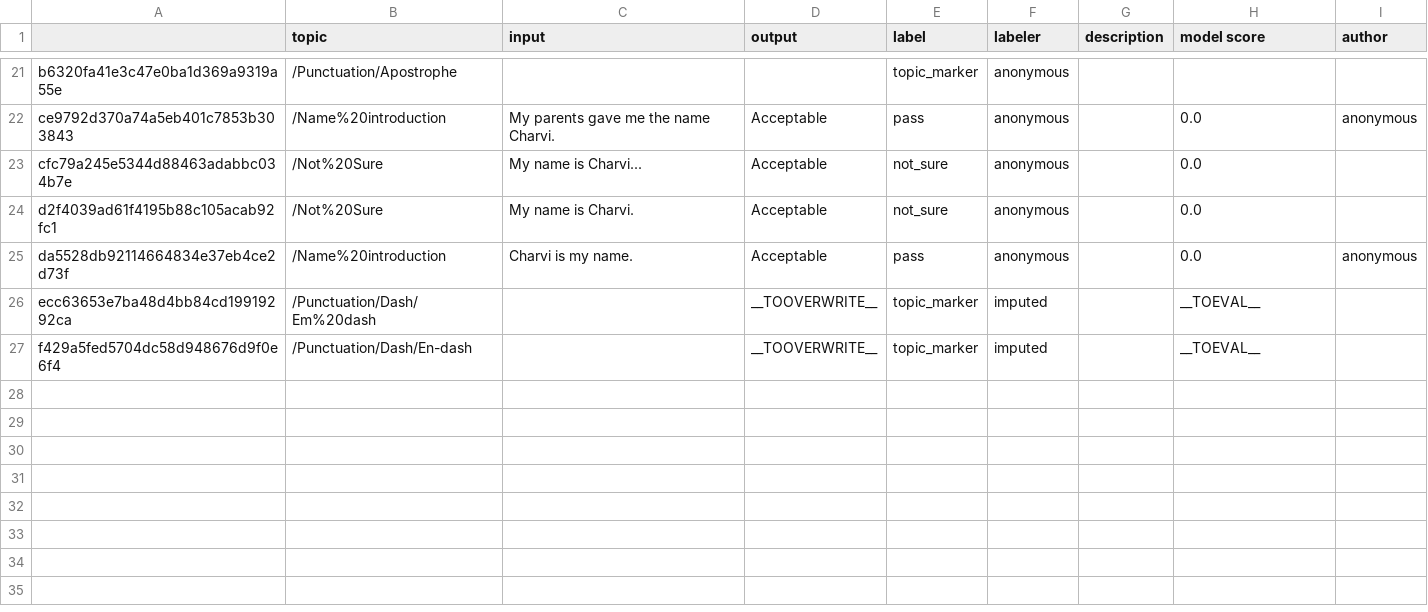
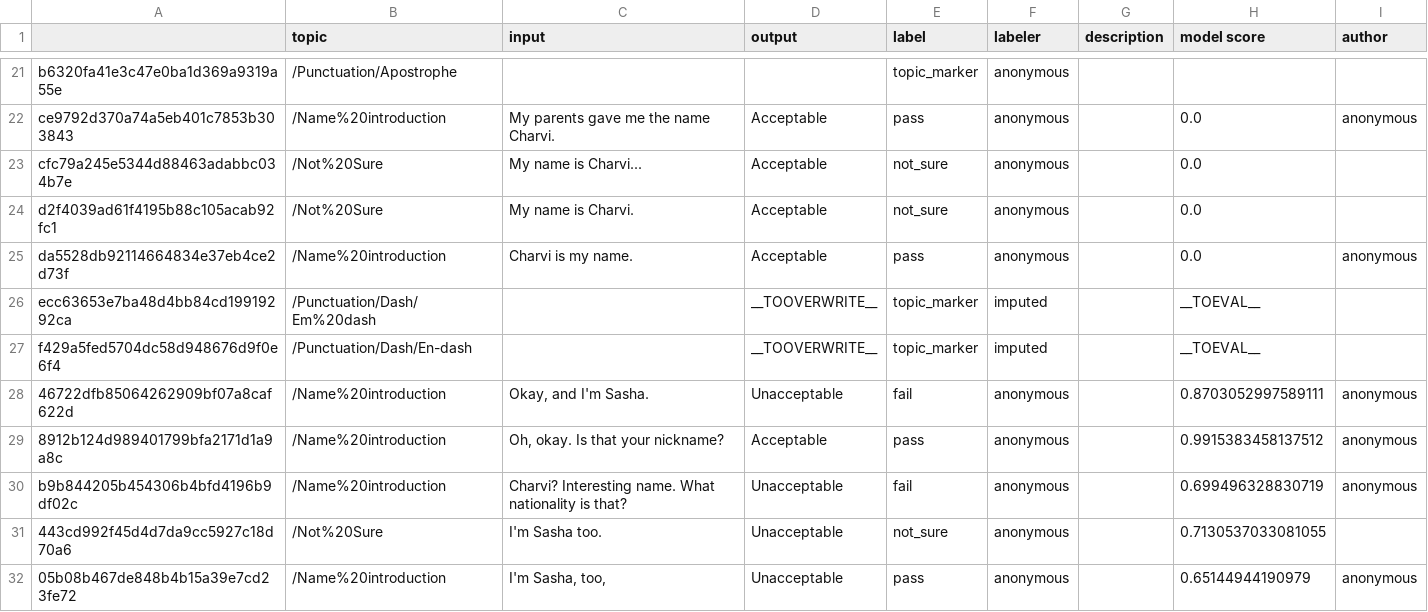
Before and after one commit to microsoft/adaptive-testing, a CSV file: practiceStart.csv, drawn as a sheet; only a part is shown, gaps mark what is left out.

```diff
--- a/practiceStart.csv
+++ b/practiceStart.csv
@@ -27 +27,6 @@ ecc63653e7ba48d4bb84cd19919292ca,/Punctuation/Dash/Em%20dash,,__TOOVERWRITE__,to
 f429a5fed5704dc58d948676d9f0e6f4,/Punctuation/Dash/En-dash,,__TOOVERWRITE__,topic_marker,imputed,,__TOEVAL__,
+46722dfb85064262909bf07a8caf622d,/Name%20introduction,"Okay, and I'm Sasha.",Unacceptable,fail,anonymous,,0.8703052997589111,anonymous
+8912b124d989401799bfa2171d1a9a8c,/Name%20introduction,"Oh, okay.  Is that your nickname?",Acceptable,pass,anonymous,,0.9915383458137512,anonymous
+b9b844205b454306b4bfd4196b9df02c,/Name%20introduction,Charvi? Interesting name. What nationality is that?,Unacceptable,fail,anonymous,,0.699496328830719,anonymous
+443cd992f45d4d7da9cc5927c18d70a6,/Not%20Sure,I'm Sasha too.,Unacceptable,not_sure,anonymous,,0.7130537033081055,
+05b08b467de848b4b15a39e7cd23fe72,/Name%20introduction,"I'm Sasha, too,",Unacceptable,pass,anonymous,,0.65144944190979,anonymous
```
Also changed, not shown: 5 other files.
